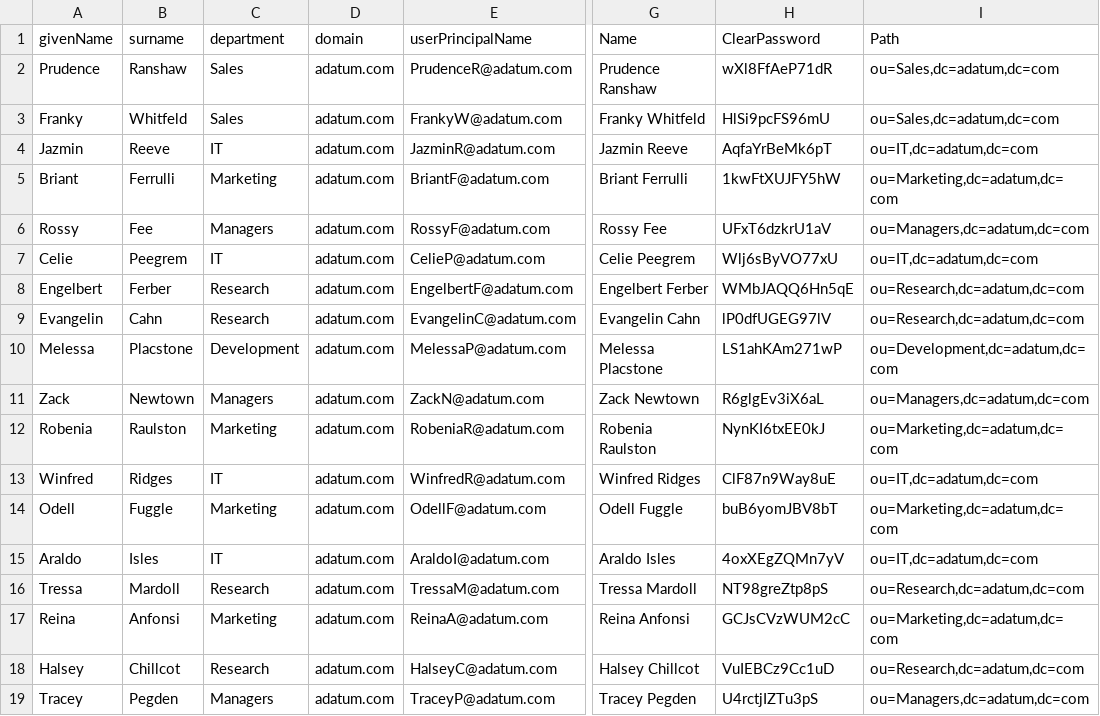
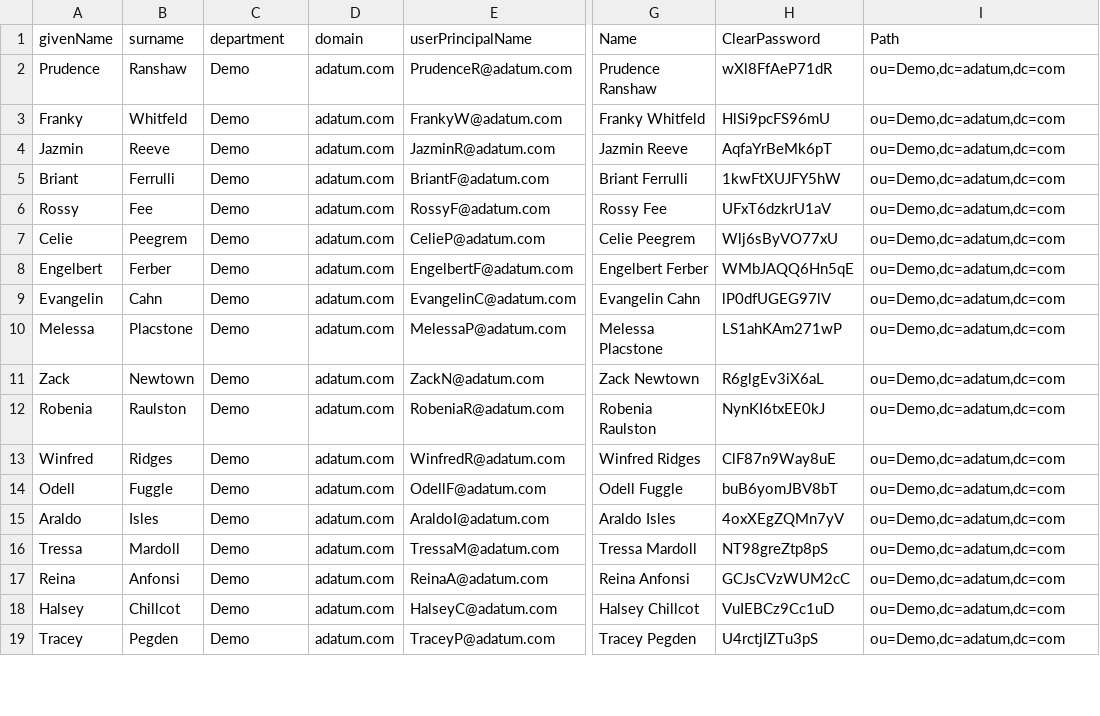
Before and after one commit to brentd09/Demos, a CSV file: UpSellWithPS/NewUsers.csv, drawn as a sheet; only a part is shown, gaps mark what is left out; the diff covers the shown part only; the diff names each change by its address in the sheet, - before the commit and + after, or states it on an @@ line.

Commit message:
changes to csv

```diff
--- a/UpSellWithPS/NewUsers.csv
+++ b/UpSellWithPS/NewUsers.csv
-C2:C3 (department): Sales
+C2:C3 (department): Demo
-I2:I3 (Path): ou=Sales,dc=adatum,dc=com
+I2:I3 (Path): ou=Demo,dc=adatum,dc=com
-C4 (department): IT
+C4 (department): Demo
-I4 (Path): ou=IT,dc=adatum,dc=com
+I4 (Path): ou=Demo,dc=adatum,dc=com
-C5 (department): Marketing
+C5 (department): Demo
-I5 (Path): ou=Marketing,dc=adatum,dc=com
+I5 (Path): ou=Demo,dc=adatum,dc=com
-C6 (department): Managers
+C6 (department): Demo
-I6 (Path): ou=Managers,dc=adatum,dc=com
+I6 (Path): ou=Demo,dc=adatum,dc=com
-C7 (department): IT
+C7 (department): Demo
-I7 (Path): ou=IT,dc=adatum,dc=com
+I7 (Path): ou=Demo,dc=adatum,dc=com
-C8:C9 (department): Research
+C8:C9 (department): Demo
-I8:I9 (Path): ou=Research,dc=adatum,dc=com
+I8:I9 (Path): ou=Demo,dc=adatum,dc=com
-C10 (department): Development
+C10 (department): Demo
-I10 (Path): ou=Development,dc=adatum,dc=com
+I10 (Path): ou=Demo,dc=adatum,dc=com
-C11 (department): Managers
+C11 (department): Demo
-I11 (Path): ou=Managers,dc=adatum,dc=com
+I11 (Path): ou=Demo,dc=adatum,dc=com
-C12 (department): Marketing
+C12 (department): Demo
-I12 (Path): ou=Marketing,dc=adatum,dc=com
+I12 (Path): ou=Demo,dc=adatum,dc=com
-C13 (department): IT
+C13 (department): Demo
-I13 (Path): ou=IT,dc=adatum,dc=com
+I13 (Path): ou=Demo,dc=adatum,dc=com
-C14 (department): Marketing
+C14 (department): Demo
-I14 (Path): ou=Marketing,dc=adatum,dc=com
+I14 (Path): ou=Demo,dc=adatum,dc=com
-C15 (department): IT
+C15 (department): Demo
-I15 (Path): ou=IT,dc=adatum,dc=com
+I15 (Path): ou=Demo,dc=adatum,dc=com
-C16 (department): Research
+C16 (department): Demo
-I16 (Path): ou=Research,dc=adatum,dc=com
+I16 (Path): ou=Demo,dc=adatum,dc=com
-C17 (department): Marketing
+C17 (department): Demo
-I17 (Path): ou=Marketing,dc=adatum,dc=com
+I17 (Path): ou=Demo,dc=adatum,dc=com
-C18 (department): Research
+C18 (department): Demo
-I18 (Path): ou=Research,dc=adatum,dc=com
+I18 (Path): ou=Demo,dc=adatum,dc=com
-C19 (department): Managers
+C19 (department): Demo
-I19 (Path): ou=Managers,dc=adatum,dc=com
+I19 (Path): ou=Demo,dc=adatum,dc=com
```
Also changed, not shown: 161 edited cells elsewhere in this file.
